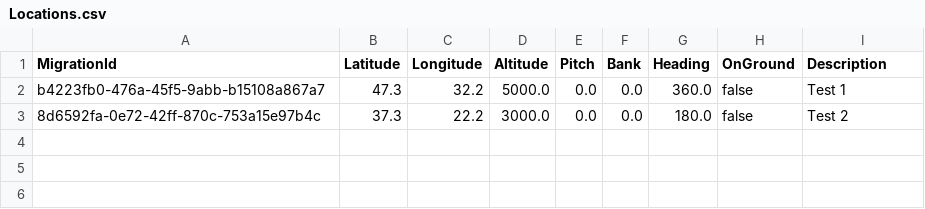
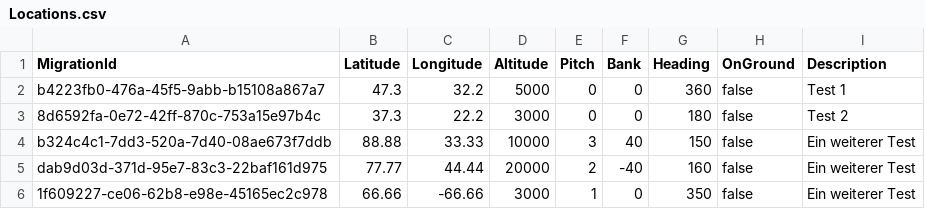
Before and after one commit to till213/SkyDolly, a CSV file: src/Persistence/res/migr/Locations.csv, drawn as a sheet; the diff names each change by its address in the sheet, - before the commit and + after, or states it on an @@ line.

Commit message:
Use "" to delimit text
- Fix xcopy path argument (Windows)
- Add LibreOffice Locations.ods (to be exported as Locations.csv)

```diff
--- a/src/Persistence/res/migr/Locations.csv
+++ b/src/Persistence/res/migr/Locations.csv
-D2 (Altitude): 5000.0
+D2 (Altitude): 5000
-E2:E3 (Pitch): 0.0
+E2:E3 (Pitch): 0
-F2:F3 (Bank): 0.0
+F2:F3 (Bank): 0
-G2 (Heading): 360.0
+G2 (Heading): 360
-D3 (Altitude): 3000.0
+D3 (Altitude): 3000
-G3 (Heading): 180.0
+G3 (Heading): 180
+row 4: b324c4c1-7dd3-520a-7d40-08ae673f7ddb | 88.88 | 33.33 | 10000 | 3 | 40 | 150 | false | Ein weiterer Test
+row 5: dab9d03d-371d-95e7-83c3-22baf161d975 | 77.77 | 44.44 | 20000 | 2 | -40 | 160 | false | Ein weiterer Test
+row 6: 1f609227-ce06-62b8-e98e-45165ec2c978 | 66.66 | -66.66 | 3000 | 1 | 0 | 350 | false | Ein weiterer Test
```
Also changed, not shown: 3 other files.
